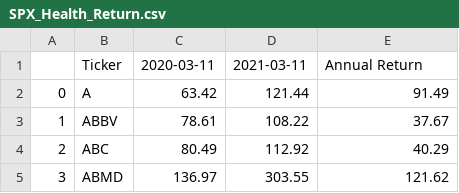
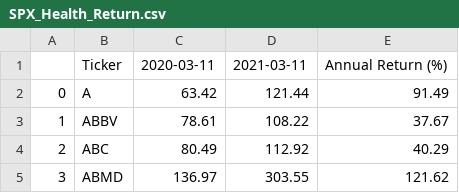
Before and after one commit to skhidrapure/Final_Project, a CSV file: Datasets/ml/SPX_Health_Return.csv, drawn as a sheet; only a part is shown.

Commit message:
Minor update: Column name. Time Range: 2020-03-11 to 2021-03-11

```diff
--- a/Datasets/ml/SPX_Health_Return.csv
+++ b/Datasets/ml/SPX_Health_Return.csv
@@ -1,2 +1,2 @@
-,Ticker,2020-03-11,2021-03-11,Annual Return
+,Ticker,2020-03-11,2021-03-11,Annual Return (%)
 0,A,63.42,121.44,91.49
```
Also changed, not shown: 1 other file.
